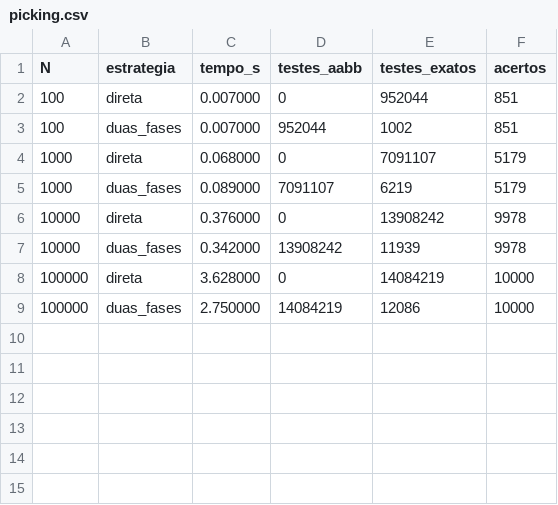
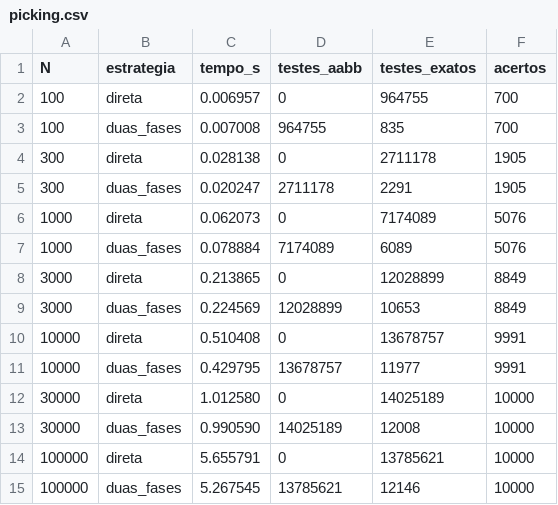
Before and after one commit to DaviFBahia/AED2627, a CSV file: src/resultados/picking.csv, drawn as a sheet.

Commit message:
Medir ordenacao e picking com sete tamanhos de entrada

```diff
--- a/src/resultados/picking.csv
+++ b/src/resultados/picking.csv
@@ -1,9 +1,15 @@
 N;estrategia;tempo_s;testes_aabb;testes_exatos;acertos
-100;direta;0.007000;0;952044;851
-100;duas_fases;0.007000;952044;1002;851
-1000;direta;0.068000;0;7091107;5179
-1000;duas_fases;0.089000;7091107;6219;5179
-10000;direta;0.376000;0;13908242;9978
-10000;duas_fases;0.342000;13908242;11939;9978
-100000;direta;3.628000;0;14084219;10000
-100000;duas_fases;2.750000;14084219;12086;10000
+100;direta;0.006957;0;964755;700
+100;duas_fases;0.007008;964755;835;700
+300;direta;0.028138;0;2711178;1905
+300;duas_fases;0.020247;2711178;2291;1905
+1000;direta;0.062073;0;7174089;5076
+1000;duas_fases;0.078884;7174089;6089;5076
+3000;direta;0.213865;0;12028899;8849
+3000;duas_fases;0.224569;12028899;10653;8849
+10000;direta;0.510408;0;13678757;9991
+10000;duas_fases;0.429795;13678757;11977;9991
+30000;direta;1.012580;0;14025189;10000
+30000;duas_fases;0.990590;14025189;12008;10000
+100000;direta;5.655791;0;13785621;10000
+100000;duas_fases;5.267545;13785621;12146;10000
```
Also changed, not shown: src/resultados/ordenacao.csv, 1 other file.
